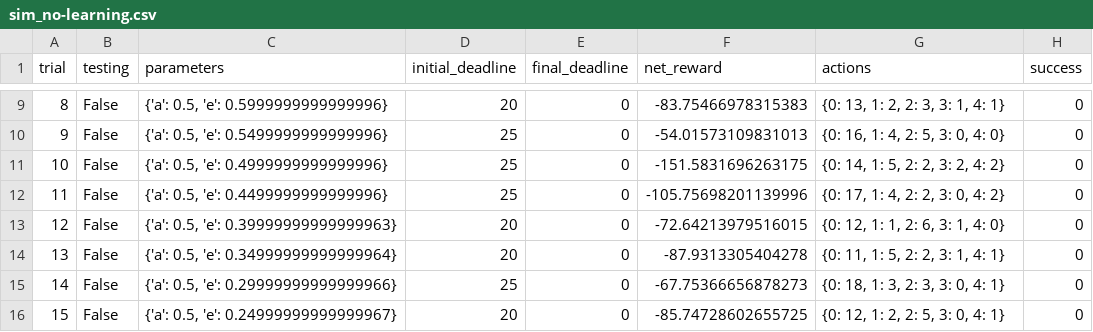
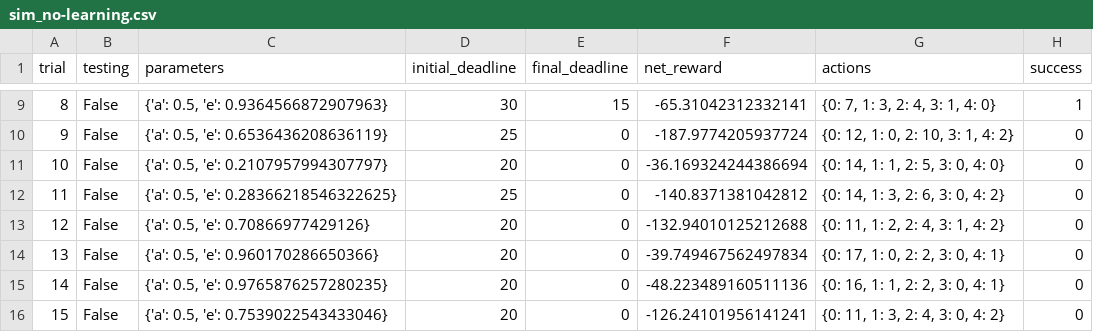
Before and after one commit to ashah1308/machine-learning, a CSV file: projects/smartcab/logs/sim_no-learning.csv, drawn as a sheet; only a part is shown, gaps mark what is left out; the diff covers the shown part only.

```diff
--- a/projects/smartcab/logs/sim_no-learning.csv
+++ b/projects/smartcab/logs/sim_no-learning.csv
@@ -9,8 +9,8 @@ trial,testing,parameters,initial_deadline,final_deadline,net_reward,actions,succ
-8,False,"{'a': 0.5, 'e': 0.5999999999999996}",20,0,-83.75466978315383,"{0: 13, 1: 2, 2: 3, 3: 1, 4: 1}",0
-9,False,"{'a': 0.5, 'e': 0.5499999999999996}",25,0,-54.01573109831013,"{0: 16, 1: 4, 2: 5, 3: 0, 4: 0}",0
-10,False,"{'a': 0.5, 'e': 0.4999999999999996}",25,0,-151.5831696263175,"{0: 14, 1: 5, 2: 2, 3: 2, 4: 2}",0
-11,False,"{'a': 0.5, 'e': 0.4499999999999996}",25,0,-105.75698201139996,"{0: 17, 1: 4, 2: 2, 3: 0, 4: 2}",0
-12,False,"{'a': 0.5, 'e': 0.39999999999999963}",20,0,-72.64213979516015,"{0: 12, 1: 1, 2: 6, 3: 1, 4: 0}",0
-13,False,"{'a': 0.5, 'e': 0.34999999999999964}",20,0,-87.9313305404278,"{0: 11, 1: 5, 2: 2, 3: 1, 4: 1}",0
-14,False,"{'a': 0.5, 'e': 0.29999999999999966}",25,0,-67.75366656878273,"{0: 18, 1: 3, 2: 3, 3: 0, 4: 1}",0
-15,False,"{'a': 0.5, 'e': 0.24999999999999967}",20,0,-85.74728602655725,"{0: 12, 1: 2, 2: 5, 3: 0, 4: 1}",0
+8,False,"{'a': 0.5, 'e': 0.9364566872907963}",30,15,-65.31042312332141,"{0: 7, 1: 3, 2: 4, 3: 1, 4: 0}",1
+9,False,"{'a': 0.5, 'e': 0.6536436208636119}",25,0,-187.9774205937724,"{0: 12, 1: 0, 2: 10, 3: 1, 4: 2}",0
+10,False,"{'a': 0.5, 'e': 0.2107957994307797}",20,0,-36.169324244386694,"{0: 14, 1: 1, 2: 5, 3: 0, 4: 0}",0
+11,False,"{'a': 0.5, 'e': 0.28366218546322625}",25,0,-140.8371381042812,"{0: 14, 1: 3, 2: 6, 3: 0, 4: 2}",0
+12,False,"{'a': 0.5, 'e': 0.70866977429126}",20,0,-132.94010125212688,"{0: 11, 1: 2, 2: 4, 3: 1, 4: 2}",0
+13,False,"{'a': 0.5, 'e': 0.960170286650366}",20,0,-39.749467562497834,"{0: 17, 1: 0, 2: 2, 3: 0, 4: 1}",0
+14,False,"{'a': 0.5, 'e': 0.9765876257280235}",20,0,-48.223489160511136,"{0: 16, 1: 1, 2: 2, 3: 0, 4: 1}",0
+15,False,"{'a': 0.5, 'e': 0.7539022543433046}",20,0,-126.24101956141241,"{0: 11, 1: 3, 2: 4, 3: 0, 4: 2}",0
```
Also changed, not shown: 82 edited cells elsewhere in this file, 12 other files.
